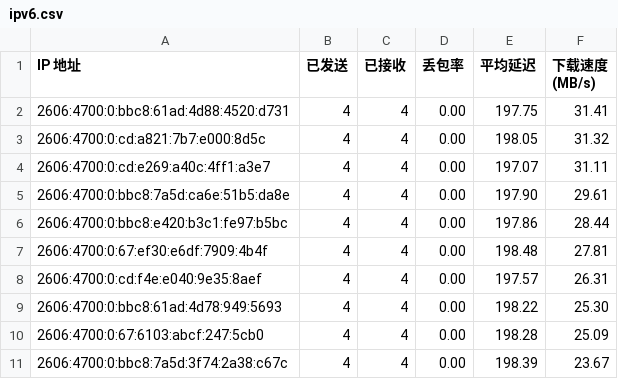
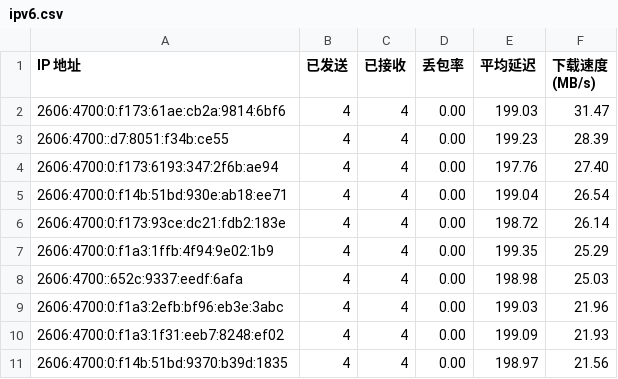
Before and after one commit to yuntinkn06/IPDB, a CSV file: BestCF/ipv6.csv, drawn as a sheet.

Commit message:
Update BestCF/ipv6.csv - 2026-03-25 18:07:14

```diff
--- a/BestCF/ipv6.csv
+++ b/BestCF/ipv6.csv
@@ -1,11 +1,11 @@
 IP 地址,已发送,已接收,丢包率,平均延迟,下载速度 (MB/s)
-2606:4700:0:bbc8:61ad:4d88:4520:d731,4,4,0.00,197.75,31.41
-2606:4700:0:cd:a821:7b7:e000:8d5c,4,4,0.00,198.05,31.32
-2606:4700:0:cd:e269:a40c:4ff1:a3e7,4,4,0.00,197.07,31.11
-2606:4700:0:bbc8:7a5d:ca6e:51b5:da8e,4,4,0.00,197.90,29.61
-2606:4700:0:bbc8:e420:b3c1:fe97:b5bc,4,4,0.00,197.86,28.44
-2606:4700:0:67:ef30:e6df:7909:4b4f,4,4,0.00,198.48,27.81
-2606:4700:0:cd:f4e:e040:9e35:8aef,4,4,0.00,197.57,26.31
-2606:4700:0:bbc8:61ad:4d78:949:5693,4,4,0.00,198.22,25.30
-2606:4700:0:67:6103:abcf:247:5cb0,4,4,0.00,198.28,25.09
-2606:4700:0:bbc8:7a5d:3f74:2a38:c67c,4,4,0.00,198.39,23.67
+2606:4700:0:f173:61ae:cb2a:9814:6bf6,4,4,0.00,199.03,31.47
+2606:4700::d7:8051:f34b:ce55,4,4,0.00,199.23,28.39
+2606:4700:0:f173:6193:347:2f6b:ae94,4,4,0.00,197.76,27.40
+2606:4700:0:f14b:51bd:930e:ab18:ee71,4,4,0.00,199.04,26.54
+2606:4700:0:f173:93ce:dc21:fdb2:183e,4,4,0.00,198.72,26.14
+2606:4700:0:f1a3:1ffb:4f94:9e02:1b9,4,4,0.00,199.35,25.29
+2606:4700::652c:9337:eedf:6afa,4,4,0.00,198.98,25.03
+2606:4700:0:f1a3:2efb:bf96:eb3e:3abc,4,4,0.00,199.03,21.96
+2606:4700:0:f1a3:1f31:eeb7:8248:ef02,4,4,0.00,199.09,21.93
+2606:4700:0:f14b:51bd:9370:b39d:1835,4,4,0.00,198.97,21.56
```
